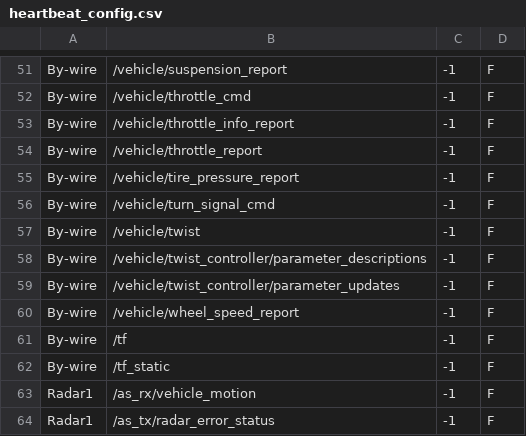
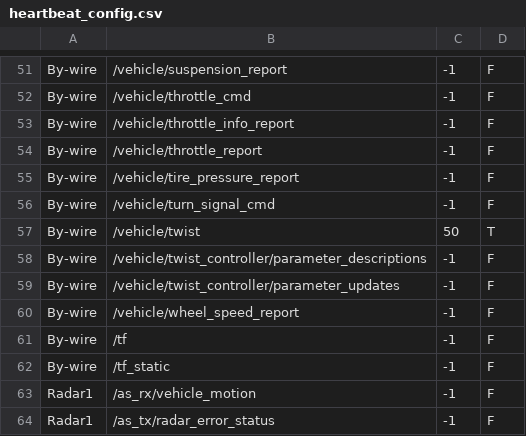
Before and after one commit to bricyma/sensor_script, a CSV file: data_collection/heartbeat_config.csv, drawn as a sheet; only a part is shown, gaps mark what is left out; the diff covers the shown part only.

```diff
--- a/data_collection/heartbeat_config.csv
+++ b/data_collection/heartbeat_config.csv
@@ -56,3 +56,3 @@ By-wire,/vehicle/tire_pressure_report,-1,F
 By-wire,/vehicle/turn_signal_cmd,-1,F
-By-wire,/vehicle/twist,-1,F
+By-wire,/vehicle/twist,50,T
 By-wire,/vehicle/twist_controller/parameter_descriptions,-1,F
```
Also changed, not shown: 4 added rows and 26 edited cells elsewhere in this file, 5 other files.
